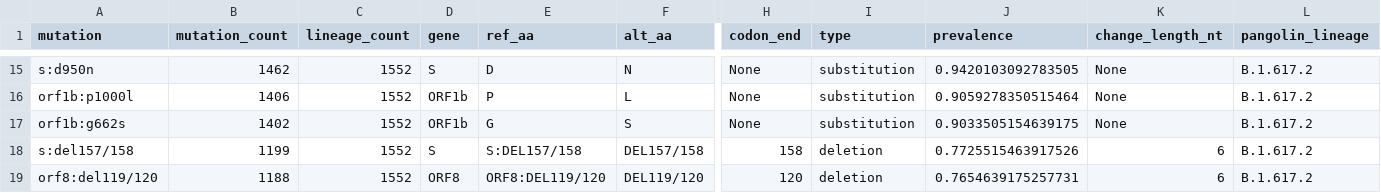
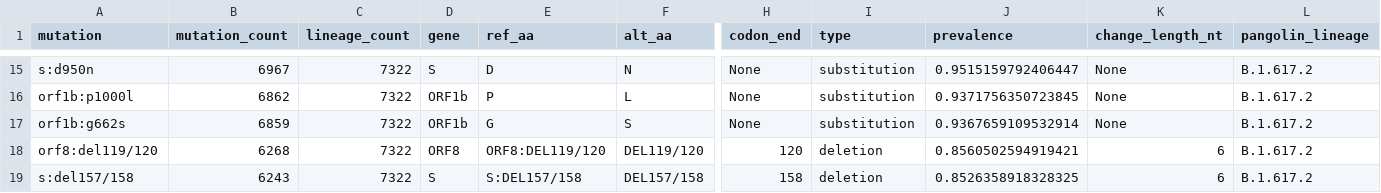
Before and after one commit to npechl/lineagespot, a TSV file: ref/VOC_VOI/outbreak info data/outbreakinfo_mutation_report_data_B.1.617.2.tsv, drawn as a sheet; only a part is shown, gaps mark what is left out; removed rows and columns are numbered as before the commit, all else as after; rows hold the shown columns only; the diff covers the shown part only; the diff names each change by its address in the sheet, - before the commit and + after, or states it on an @@ line.

```diff
--- a/ref/VOC_VOI/outbreak info data/outbreakinfo_mutation_report_data_B.1.617.2.tsv
+++ b/ref/VOC_VOI/outbreak info data/outbreakinfo_mutation_report_data_B.1.617.2.tsv
-B15 (mutation_count): 1462
+B15 (mutation_count): 6967
-C15:C17 (lineage_count): 1552
+C15:C17 (lineage_count): 7322
-J15 (prevalence): 0.9420103092783505
+J15 (prevalence): 0.9515159792406447
-B16 (mutation_count): 1406
+B16 (mutation_count): 6862
-J16 (prevalence): 0.9059278350515464
+J16 (prevalence): 0.9371756350723845
-B17 (mutation_count): 1402
+B17 (mutation_count): 6859
-J17 (prevalence): 0.9033505154639175
+J17 (prevalence): 0.9367659109532914
-row 18: s:del157/158 | 1199 | 1552 | S | S:DEL157/158 | DEL157/158 | 158 | deletion | 0.7725515463917526 | 6 | B.1.617.2
-B18 (mutation_count): 1188
+B18 (mutation_count): 6268
-C18 (lineage_count): 1552
+C18 (lineage_count): 7322
-J18 (prevalence): 0.7654639175257731
+J18 (prevalence): 0.8560502594919421
+row 19: s:del157/158 | 6243 | 7322 | S | S:DEL157/158 | DEL157/158 | 158 | deletion | 0.8526358918328325 | 6 | B.1.617.2
```
Also changed, not shown: 5 added rows, 5 removed rows and 24 edited cells elsewhere in this file, ref/VOC_VOI/outbreak info data/outbreakinfo_mutation_report_data_B.1.617.3.tsv, ref/VOC_VOI/outbreak info data/outbreakinfo_mutation_report_data_b.1.351.tsv, 16 other files.
